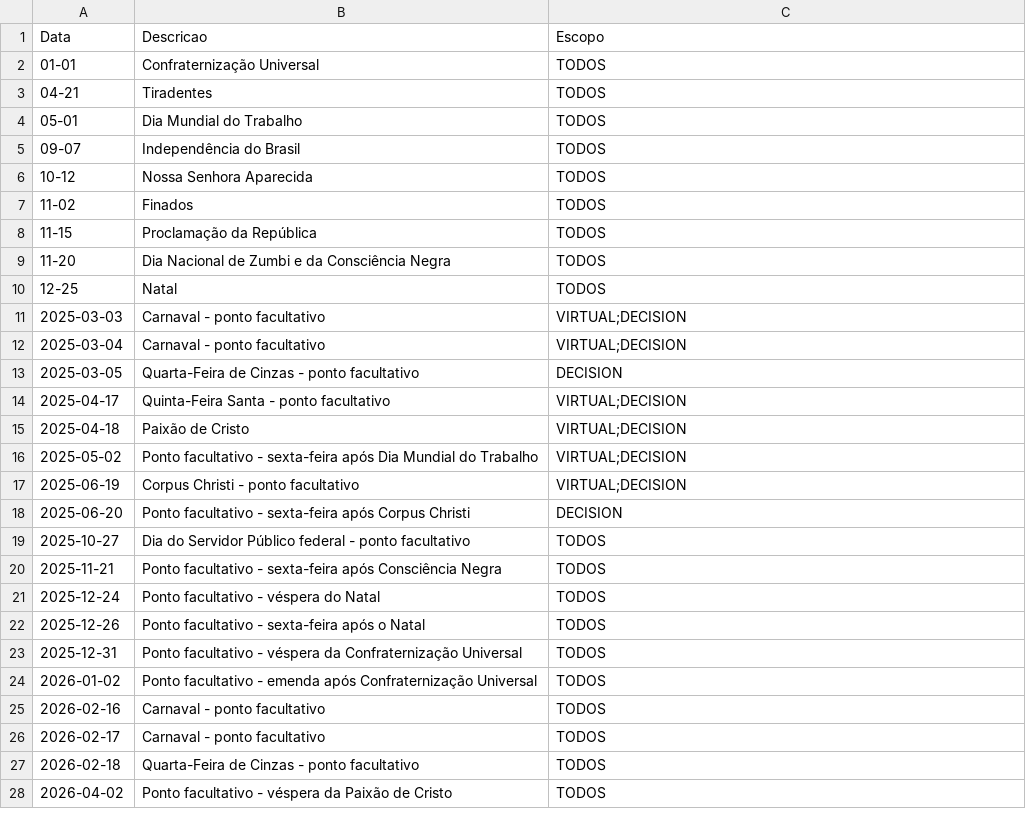
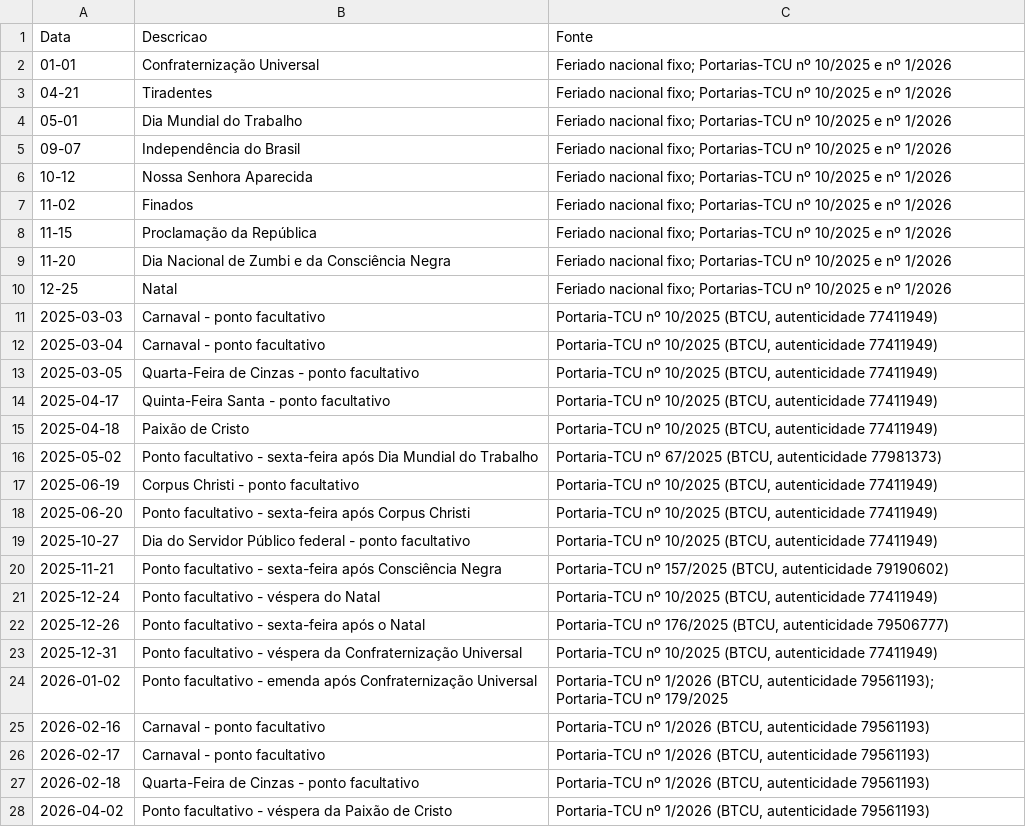
Before and after one commit to Estagiarios-do-SIDAT/Extracao_de_dados_Virtual, a CSV file: config/feriados.csv, drawn as a sheet; only a part is shown; the diff covers the shown part only.

Commit message:
fix(virtual): corrige M e unifica calendario TCU

```diff
--- a/config/feriados.csv
+++ b/config/feriados.csv
@@ -1,28 +1,28 @@
-Data,Descricao,Escopo
-01-01,Confraternização Universal,TODOS
-04-21,Tiradentes,TODOS
-05-01,Dia Mundial do Trabalho,TODOS
-09-07,Independência do Brasil,TODOS
-10-12,Nossa Senhora Aparecida,TODOS
-11-02,Finados,TODOS
-11-15,Proclamação da República,TODOS
-11-20,Dia Nacional de Zumbi e da Consciência Negra,TODOS
-12-25,Natal,TODOS
-2025-03-03,Carnaval - ponto facultativo,VIRTUAL;DECISION
-2025-03-04,Carnaval - ponto facultativo,VIRTUAL;DECISION
-2025-03-05,Quarta-Feira de Cinzas - ponto facultativo,DECISION
-2025-04-17,Quinta-Feira Santa - ponto facultativo,VIRTUAL;DECISION
-2025-04-18,Paixão de Cristo,VIRTUAL;DECISION
-2025-05-02,Ponto facultativo - sexta-feira após Dia Mundial do Trabalho,VIRTUAL;DECISION
-2025-06-19,Corpus Christi - ponto facultativo,VIRTUAL;DECISION
-2025-06-20,Ponto facultativo - sexta-feira após Corpus Christi,DECISION
-2025-10-27,Dia do Servidor Público federal - ponto facultativo,TODOS
-2025-11-21,Ponto facultativo - sexta-feira após Consciência Negra,TODOS
-2025-12-24,Ponto facultativo - véspera do Natal,TODOS
-2025-12-26,Ponto facultativo - sexta-feira após o Natal,TODOS
-2025-12-31,Ponto facultativo - véspera da Confraternização Universal,TODOS
-2026-01-02,Ponto facultativo - emenda após Confraternização Universal,TODOS
-2026-02-16,Carnaval - ponto facultativo,TODOS
-2026-02-17,Carnaval - ponto facultativo,TODOS
-2026-02-18,Quarta-Feira de Cinzas - ponto facultativo,TODOS
-2026-04-02,Ponto facultativo - véspera da Paixão de Cristo,TODOS
+Data,Descricao,Fonte
+01-01,Confraternização Universal,Feriado nacional fixo; Portarias-TCU nº 10/2025 e nº 1/2026
+04-21,Tiradentes,Feriado nacional fixo; Portarias-TCU nº 10/2025 e nº 1/2026
+05-01,Dia Mundial do Trabalho,Feriado nacional fixo; Portarias-TCU nº 10/2025 e nº 1/2026
+09-07,Independência do Brasil,Feriado nacional fixo; Portarias-TCU nº 10/2025 e nº 1/2026
+10-12,Nossa Senhora Aparecida,Feriado nacional fixo; Portarias-TCU nº 10/2025 e nº 1/2026
+11-02,Finados,Feriado nacional fixo; Portarias-TCU nº 10/2025 e nº 1/2026
+11-15,Proclamação da República,Feriado nacional fixo; Portarias-TCU nº 10/2025 e nº 1/2026
+11-20,Dia Nacional de Zumbi e da Consciência Negra,Feriado nacional fixo; Portarias-TCU nº 10/2025 e nº 1/2026
+12-25,Natal,Feriado nacional fixo; Portarias-TCU nº 10/2025 e nº 1/2026
+2025-03-03,Carnaval - ponto facultativo,"Portaria-TCU nº 10/2025 (BTCU, autenticidade 77411949)"
+2025-03-04,Carnaval - ponto facultativo,"Portaria-TCU nº 10/2025 (BTCU, autenticidade 77411949)"
+2025-03-05,Quarta-Feira de Cinzas - ponto facultativo,"Portaria-TCU nº 10/2025 (BTCU, autenticidade 77411949)"
+2025-04-17,Quinta-Feira Santa - ponto facultativo,"Portaria-TCU nº 10/2025 (BTCU, autenticidade 77411949)"
+2025-04-18,Paixão de Cristo,"Portaria-TCU nº 10/2025 (BTCU, autenticidade 77411949)"
+2025-05-02,Ponto facultativo - sexta-feira após Dia Mundial do Trabalho,"Portaria-TCU nº 67/2025 (BTCU, autenticidade 77981373)"
+2025-06-19,Corpus Christi - ponto facultativo,"Portaria-TCU nº 10/2025 (BTCU, autenticidade 77411949)"
+2025-06-20,Ponto facultativo - sexta-feira após Corpus Christi,"Portaria-TCU nº 10/2025 (BTCU, autenticidade 77411949)"
+2025-10-27,Dia do Servidor Público federal - ponto facultativo,"Portaria-TCU nº 10/2025 (BTCU, autenticidade 77411949)"
+2025-11-21,Ponto facultativo - sexta-feira após Consciência Negra,"Portaria-TCU nº 157/2025 (BTCU, autenticidade 79190602)"
+2025-12-24,Ponto facultativo - véspera do Natal,"Portaria-TCU nº 10/2025 (BTCU, autenticidade 77411949)"
+2025-12-26,Ponto facultativo - sexta-feira após o Natal,"Portaria-TCU nº 176/2025 (BTCU, autenticidade 79506777)"
+2025-12-31,Ponto facultativo - véspera da Confraternização Universal,"Portaria-TCU nº 10/2025 (BTCU, autenticidade 77411949)"
+2026-01-02,Ponto facultativo - emenda após Confraternização Universal,"Portaria-TCU nº 1/2026 (BTCU, autenticidade 79561193); Portaria-TCU nº 179/2025"
+2026-02-16,Carnaval - ponto facultativo,"Portaria-TCU nº 1/2026 (BTCU, autenticidade 79561193)"
+2026-02-17,Carnaval - ponto facultativo,"Portaria-TCU nº 1/2026 (BTCU, autenticidade 79561193)"
+2026-02-18,Quarta-Feira de Cinzas - ponto facultativo,"Portaria-TCU nº 1/2026 (BTCU, autenticidade 79561193)"
+2026-04-02,Ponto facultativo - véspera da Paixão de Cristo,"Portaria-TCU nº 1/2026 (BTCU, autenticidade 79561193)"
```
Also changed, not shown: 1 removed row and 8 edited cells elsewhere in this file, 12 other files.
